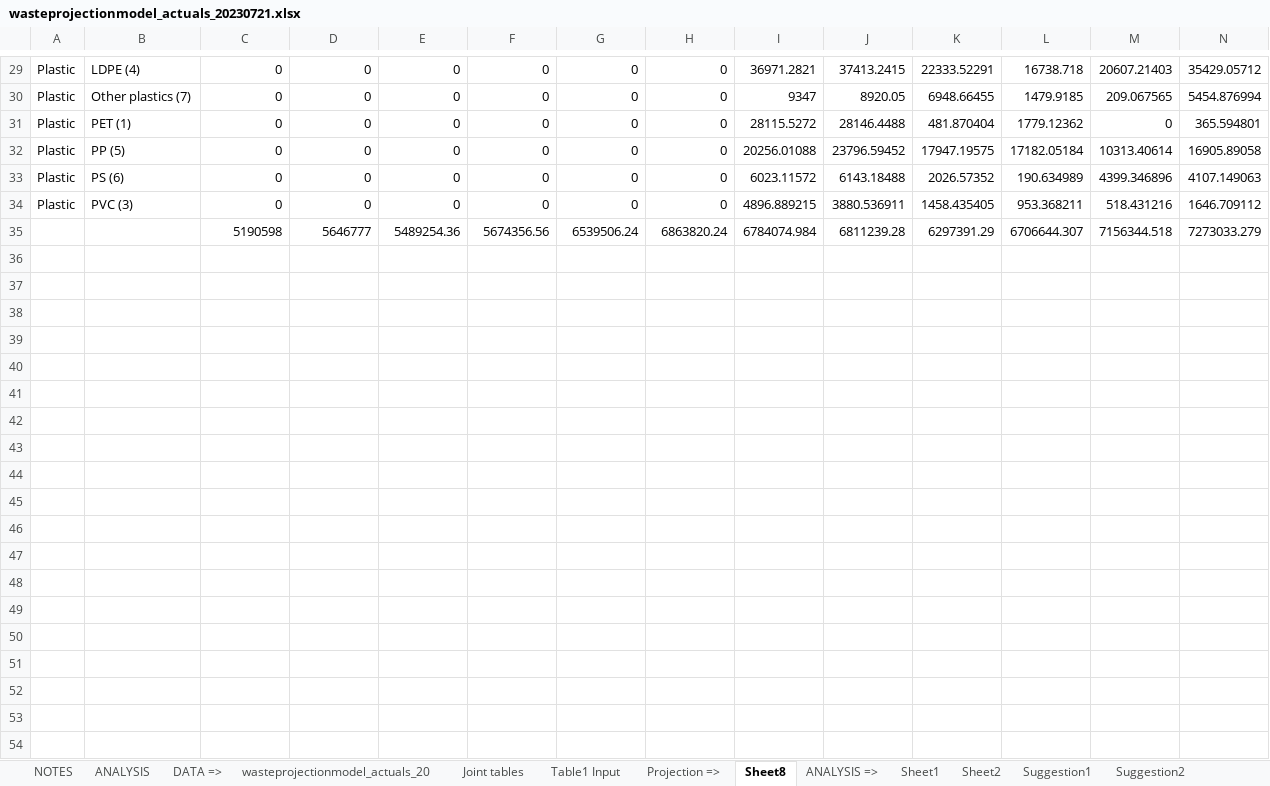
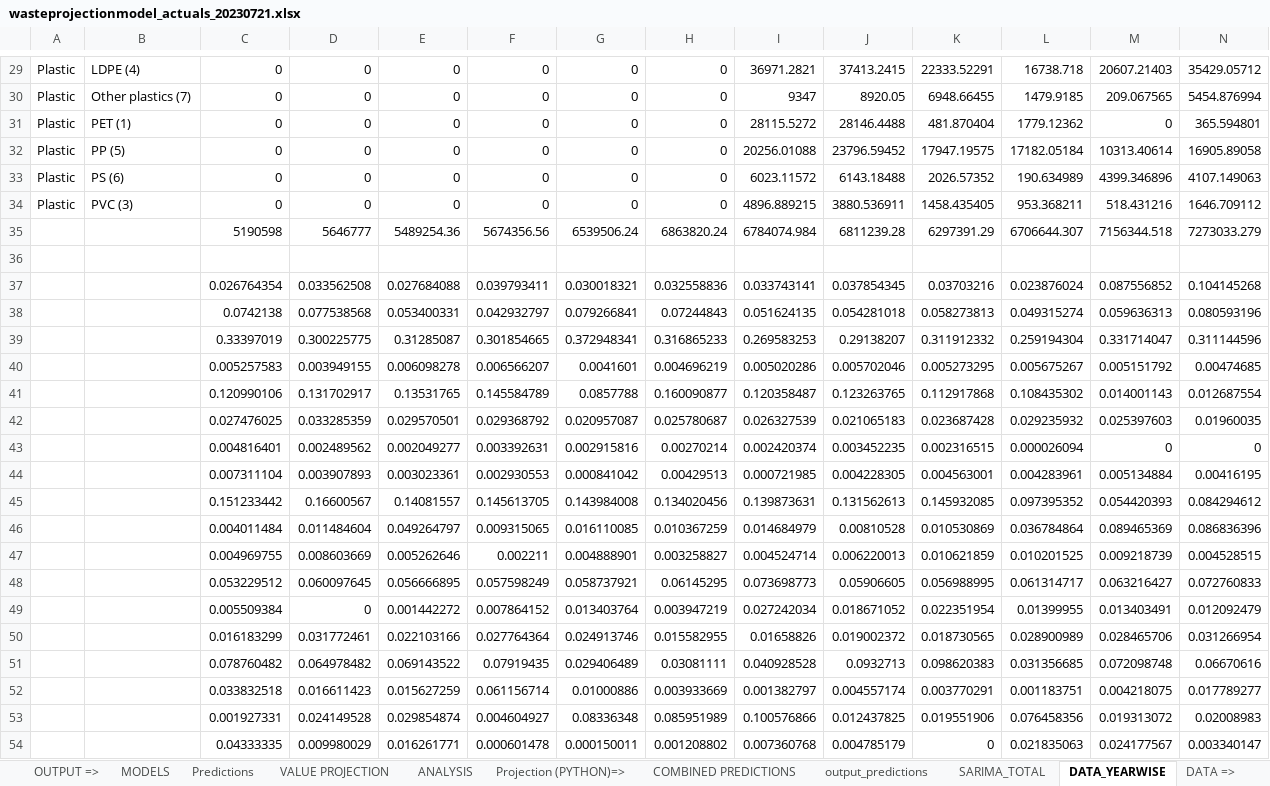
Before and after one commit to pramo1999/GovHack23--Recycling, an Excel workbook: wasteprojectionmodel_actuals_20230721.xlsx, sheet DATA_YEARWISE, drawn as a sheet; only a part is shown, gaps mark what is left out; values as stored, in another font and other column widths than the file's, no borders; charts and pictures and table styles not drawn; rows hold the shown columns only; the diff covers the shown part only; the diff names each change by its address in the sheet, - before the commit and + after, or states it on an @@ line.

```diff
--- a/wasteprojectionmodel_actuals_20230721.xlsx (sheet DATA_YEARWISE)
+++ b/wasteprojectionmodel_actuals_20230721.xlsx (sheet DATA_YEARWISE)
-sheet tab: Projection =>
+sheet tab: Projection (PYTHON)=>
-sheet tab: Sheet8
+sheet tab: DATA_YEARWISE
-sheet tab: ANALYSIS =>
-sheet tab: Sheet2
+sheet tab: OUTPUT =>
+sheet tab: MODELS
+sheet tab: Predictions
+sheet tab: VALUE PROJECTION
+sheet tab: COMBINED PREDICTIONS
+sheet tab: output_predictions
+sheet tab: SARIMA_TOTAL
@@ sheet tab order changed: OUTPUT => | MODELS | Predictions | VALUE PROJECTION | ANALYSIS | Projection (PYTHON)=> | COMBINED PREDICTIONS | output_predictions | SARIMA_TOTAL | DATA_YEARWISE | DATA => @@
+row 36: (empty)
+row 37:  |  | 0.026764354 | 0.033562508 | 0.027684088 | 0.039793411 | 0.030018321 | 0.032558836 | 0.033743141 | 0.037854345 | 0.03703216 | 0.023876024 | 0.087556852 | 0.104145268
+row 38:  |  | 0.0742138 | 0.077538568 | 0.053400331 | 0.042932797 | 0.079266841 | 0.07244843 | 0.051624135 | 0.054281018 | 0.058273813 | 0.049315274 | 0.059636313 | 0.080593196
+row 39:  |  | 0.33397019 | 0.300225775 | 0.31285087 | 0.301854665 | 0.372948341 | 0.316865233 | 0.269583253 | 0.29138207 | 0.311912332 | 0.259194304 | 0.331714047 | 0.311144596
+row 40:  |  | 0.005257583 | 0.003949155 | 0.006098278 | 0.006566207 | 0.0041601 | 0.004696219 | 0.005020286 | 0.005702046 | 0.005273295 | 0.005675267 | 0.005151792 | 0.00474685
+row 41:  |  | 0.120990106 | 0.131702917 | 0.13531765 | 0.145584789 | 0.0857788 | 0.160090877 | 0.120358487 | 0.123263765 | 0.112917868 | 0.108435302 | 0.014001143 | 0.012687554
+row 42:  |  | 0.027476025 | 0.033285359 | 0.029570501 | 0.029368792 | 0.020957087 | 0.025780687 | 0.026327539 | 0.021065183 | 0.023687428 | 0.029235932 | 0.025397603 | 0.01960035
+row 43:  |  | 0.004816401 | 0.002489562 | 0.002049277 | 0.003392631 | 0.002915816 | 0.00270214 | 0.002420374 | 0.003452235 | 0.002316515 | 0.000026094 | 0 | 0
+row 44:  |  | 0.007311104 | 0.003907893 | 0.003023361 | 0.002930553 | 0.000841042 | 0.00429513 | 0.000721985 | 0.004228305 | 0.004563001 | 0.004283961 | 0.005134884 | 0.00416195
+row 45:  |  | 0.151233442 | 0.16600567 | 0.14081557 | 0.145613705 | 0.143984008 | 0.134020456 | 0.139873631 | 0.131562613 | 0.145932085 | 0.097395352 | 0.054420393 | 0.084294612
+row 46:  |  | 0.004011484 | 0.011484604 | 0.049264797 | 0.009315065 | 0.016110085 | 0.010367259 | 0.014684979 | 0.00810528 | 0.010530869 | 0.036784864 | 0.089465369 | 0.086836396
+row 47:  |  | 0.004969755 | 0.008603669 | 0.005262646 | 0.002211 | 0.004888901 | 0.003258827 | 0.004524714 | 0.006220013 | 0.010621859 | 0.010201525 | 0.009218739 | 0.004528515
+row 48:  |  | 0.053229512 | 0.060097645 | 0.056666895 | 0.057598249 | 0.058737921 | 0.06145295 | 0.073698773 | 0.05906605 | 0.056988995 | 0.061314717 | 0.063216427 | 0.072760833
+row 49:  |  | 0.005509384 | 0 | 0.001442272 | 0.007864152 | 0.013403764 | 0.003947219 | 0.027242034 | 0.018671052 | 0.022351954 | 0.01399955 | 0.013403491 | 0.012092479
+row 50:  |  | 0.016183299 | 0.031772461 | 0.022103166 | 0.027764364 | 0.024913746 | 0.015582955 | 0.01658826 | 0.019002372 | 0.018730565 | 0.028900989 | 0.028465706 | 0.031266954
+row 51:  |  | 0.078760482 | 0.064978482 | 0.069143522 | 0.07919435 | 0.029406489 | 0.03081111 | 0.040928528 | 0.0932713 | 0.098620383 | 0.031356685 | 0.072098748 | 0.06670616
+row 52:  |  | 0.033832518 | 0.016611423 | 0.015627259 | 0.061156714 | 0.01000886 | 0.003933669 | 0.001382797 | 0.004557174 | 0.003770291 | 0.001183751 | 0.004218075 | 0.017789277
+row 53:  |  | 0.001927331 | 0.024149528 | 0.029854874 | 0.004604927 | 0.08336348 | 0.085951989 | 0.100576866 | 0.012437825 | 0.019551906 | 0.076458356 | 0.019313072 | 0.02008983
+row 54:  |  | 0.04333335 | 0.009980029 | 0.016261771 | 0.000601478 | 0.000150011 | 0.001208802 | 0.007360768 | 0.004785179 | 0 | 0.021835063 | 0.024177567 | 0.003340147
```
Also changed, not shown: 15 added rows elsewhere in this sheet, other sheet tabs, charts or pictures, 28 other files.
